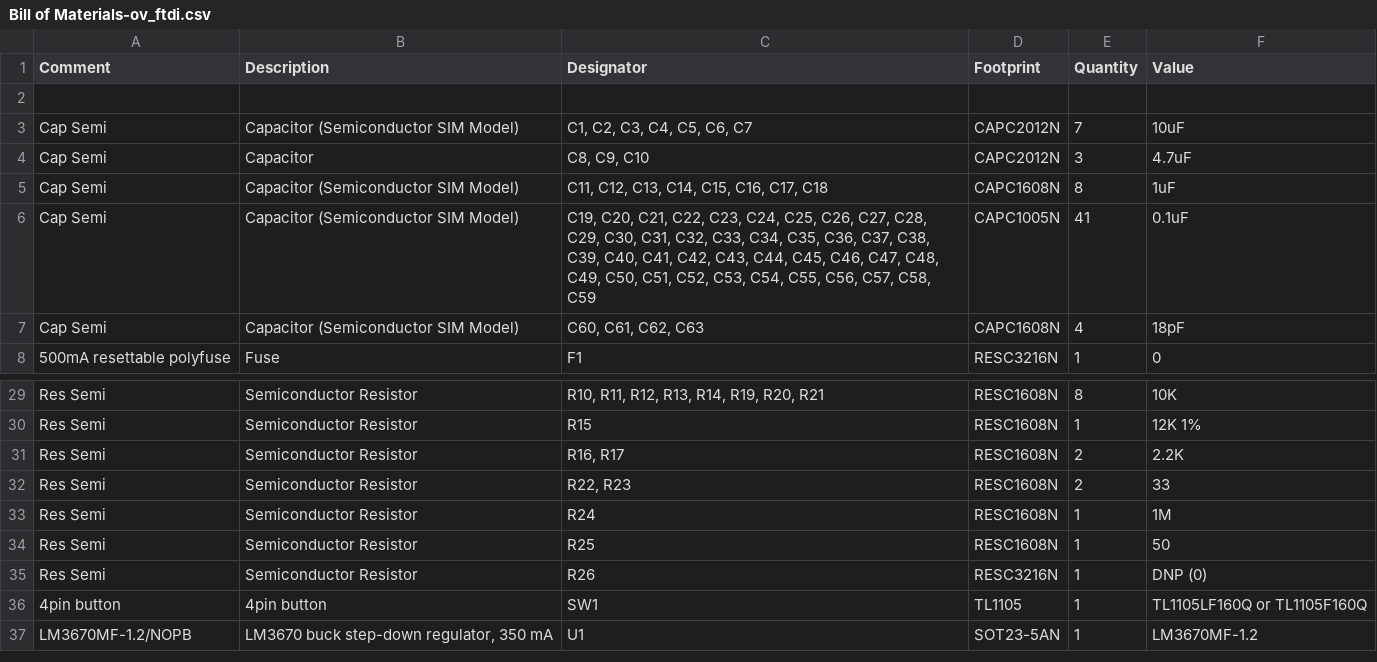
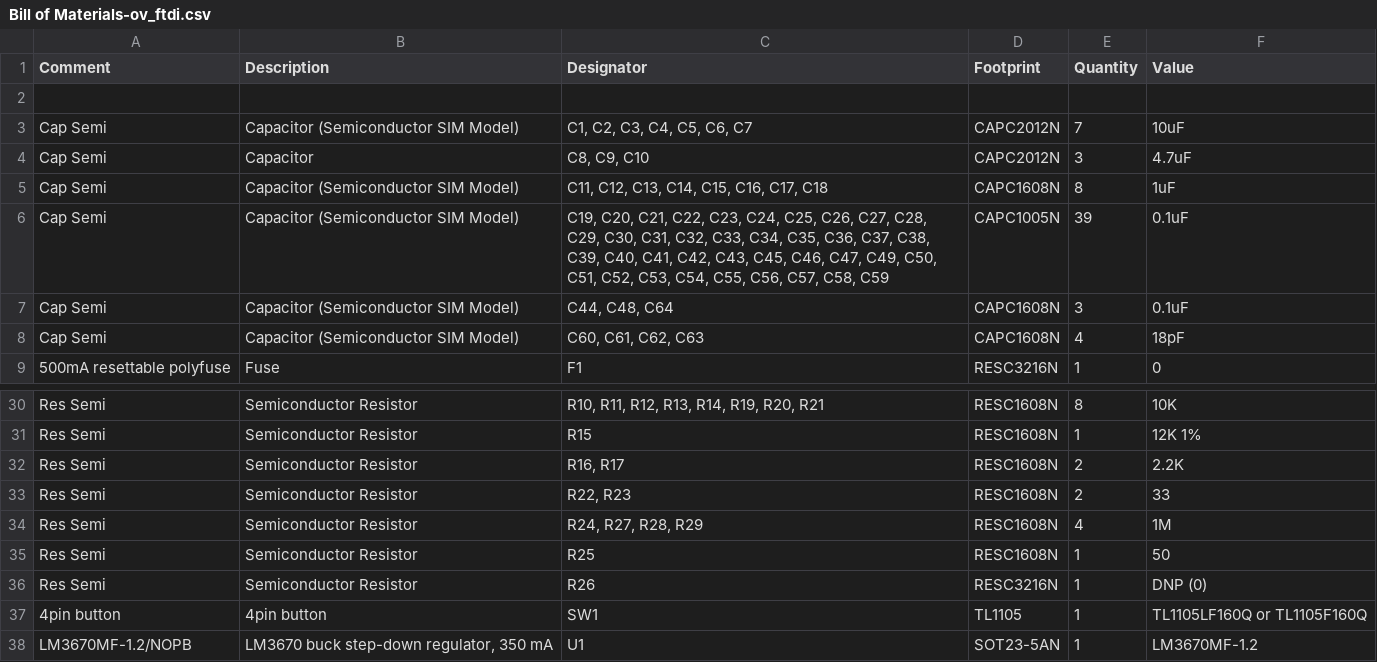
Before and after one commit to openvizsla/ov_ftdi, a CSV file: hardware/Project Outputs for ov_ftdi/BOM/Bill of Materials-ov_ftdi.csv, drawn as a sheet; only a part is shown, gaps mark what is left out.

Commit message:
different connection between USB shield and GND
Addresses issue https://osmocom.org/issues/5071
* Change shield-to-gorund topology of all USB connectors (J1, J2, J3) to
  a resistor/capacitor parallel connection
* Increase size of shield-to-ground filter caps C44 and C48 from 0402 to 0603
* Required bookkeeping: extract all schematic and layout models to an
  internal library, so that the resistor and capacitor component models
  could be re-used
* Note that only one side of each shield is connected to the
  ground-to-shield filter

```diff
--- a/hardware/Project Outputs for ov_ftdi/BOM/Bill of Materials-ov_ftdi.csv
+++ b/hardware/Project Outputs for ov_ftdi/BOM/Bill of Materials-ov_ftdi.csv
@@ -5,3 +5,4 @@ Comment,Description,Designator,Footprint,Quantity,Value
 "Cap Semi","Capacitor (Semiconductor SIM Model)","C11, C12, C13, C14, C15, C16, C17, C18","CAPC1608N","8","1uF"
-"Cap Semi","Capacitor (Semiconductor SIM Model)","C19, C20, C21, C22, C23, C24, C25, C26, C27, C28, C29, C30, C31, C32, C33, C34, C35, C36, C37, C38, C39, C40, C41, C42, C43, C44, C45, C46, C47, C48, C49, C50, C51, C52, C53, C54, C55, C56, C57, C58, C59","CAPC1005N","41","0.1uF"
+"Cap Semi","Capacitor (Semiconductor SIM Model)","C19, C20, C21, C22, C23, C24, C25, C26, C27, C28, C29, C30, C31, C32, C33, C34, C35, C36, C37, C38, C39, C40, C41, C42, C43, C45, C46, C47, C49, C50, C51, C52, C53, C54, C55, C56, C57, C58, C59","CAPC1005N","39","0.1uF"
+"Cap Semi","Capacitor (Semiconductor SIM Model)","C44, C48, C64","CAPC1608N","3","0.1uF"
 "Cap Semi","Capacitor (Semiconductor SIM Model)","C60, C61, C62, C63","CAPC1608N","4","18pF"
@@ -32,3 +33,3 @@ Comment,Description,Designator,Footprint,Quantity,Value
 "Res Semi","Semiconductor Resistor","R22, R23","RESC1608N","2","33"
-"Res Semi","Semiconductor Resistor","R24","RESC1608N","1","1M"
+"Res Semi","Semiconductor Resistor","R24, R27, R28, R29","RESC1608N","4","1M"
 "Res Semi","Semiconductor Resistor","R25","RESC1608N","1","50"
```
Also changed, not shown: 24 other files.
